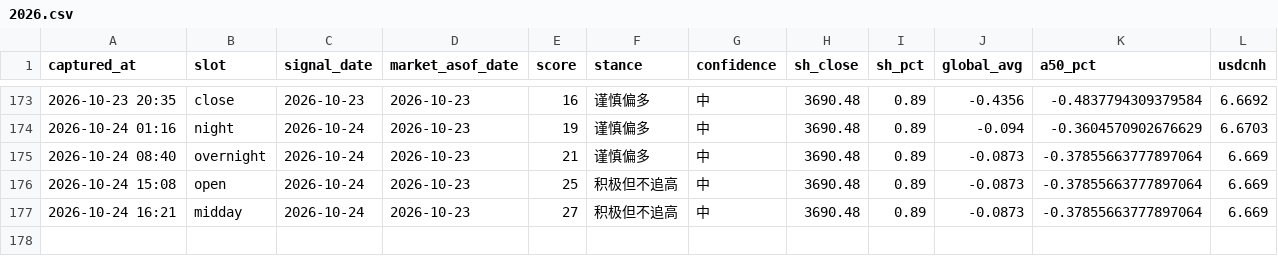
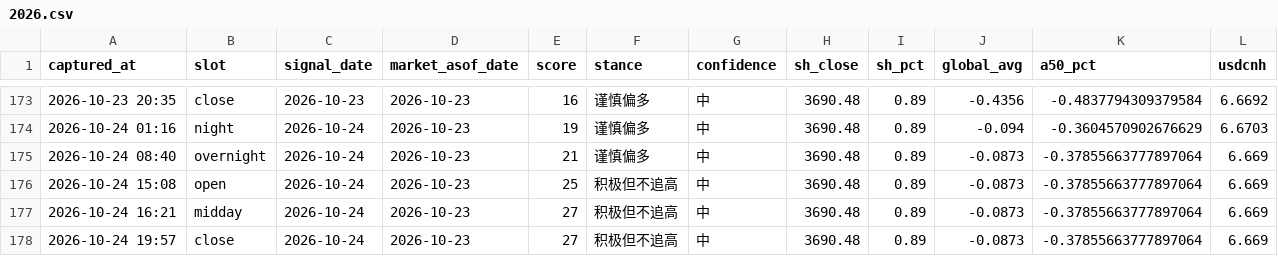
Before and after one commit to ychenfen/a-share-daily, a CSV file: data/signals/2026.csv, drawn as a sheet; only a part is shown, gaps mark what is left out; rows hold the shown columns only; the diff names each change by its address in the sheet, - before the commit and + after, or states it on an @@ line.

```diff
--- a/data/signals/2026.csv
+++ b/data/signals/2026.csv
+row 178: 2026-10-24 19:57 | close | 2026-10-24 | 2026-10-23 | 27 | 积极但不追高 | 中 | 3690.48 | 0.89 | -0.0873 | -0.37855663777897064 | 6.669
```
Also changed, not shown: 9 other files.
